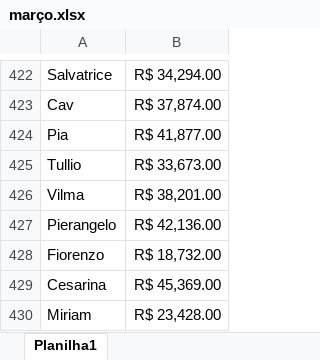
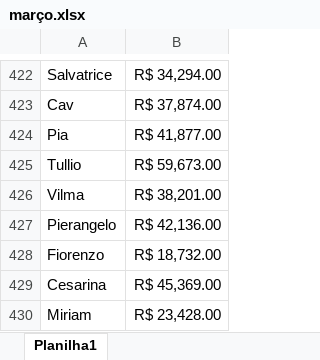
Before and after one commit to jdeveloperanalyst/Envio-SMS-Twilio, an Excel workbook: Relatório de Vendas/março.xlsx, sheet Planilha1, drawn as a sheet; only a part is shown, gaps mark what is left out; values as stored, in another font and other column widths than the file's, no borders; the diff names each change by its address in the sheet, - before the commit and + after, or states it on an @@ line.

Commit message:
Update março.xlsx

```diff
--- a/Relatório de Vendas/março.xlsx (sheet Planilha1)
+++ b/Relatório de Vendas/março.xlsx (sheet Planilha1)
-B425: R$ 33,673.00
+B425: R$ 59,673.00
```
